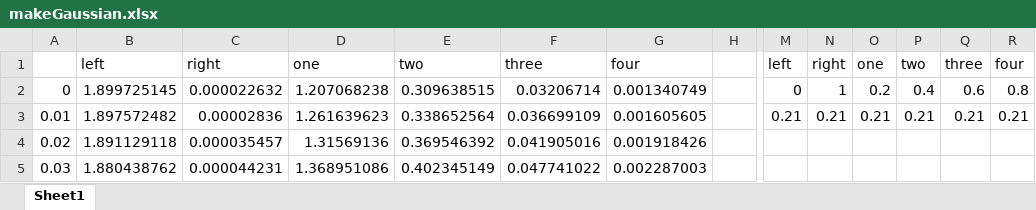
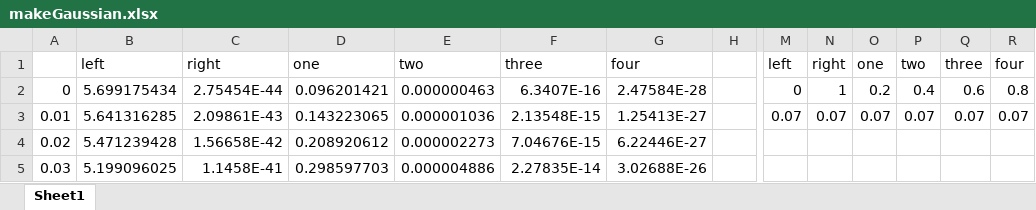
Before and after one commit to onikUone/JFML_2019, an Excel workbook: DataSets/makeGaussian.xlsx, sheet Sheet1, drawn as a sheet; only a part is shown, gaps mark what is left out; values as stored, in another font and other column widths than the file's, no borders; charts and pictures not drawn; the diff covers the shown part only; the diff names each change by its address in the sheet, - before the commit and + after, or states it on an @@ line.

```diff
--- a/DataSets/makeGaussian.xlsx (sheet Sheet1)
+++ b/DataSets/makeGaussian.xlsx (sheet Sheet1)
-B2: 1.899725145
+B2: 5.699175434
-C2: 0.000022632
+C2: 2.75454E-44
-D2: 1.207068238
+D2: 0.096201421
-E2: 0.309638515
+E2: 0.000000463
-F2: 0.03206714
+F2: 6.3407E-16
-G2: 0.001340749
+G2: 2.47584E-28
-B3: 1.897572482
+B3: 5.641316285
-C3: 0.00002836
+C3: 2.09861E-43
-D3: 1.261639623
+D3: 0.143223065
-E3: 0.338652564
+E3: 0.000001036
-F3: 0.036699109
+F3: 2.13548E-15
-G3: 0.001605605
+G3: 1.25413E-27
-M3: 0.21
+M3: 0.07
-N3: 0.21
+N3: 0.07
-O3: 0.21
+O3: 0.07
-P3: 0.21
+P3: 0.07
-Q3: 0.21
+Q3: 0.07
-R3: 0.21
+R3: 0.07
-B4: 1.891129118
+B4: 5.471239428
-C4: 0.000035457
+C4: 1.56658E-42
-D4: 1.31569136
+D4: 0.208920612
-E4: 0.369546392
+E4: 0.000002273
-F4: 0.041905016
+F4: 7.04676E-15
-G4: 0.001918426
+G4: 6.22446E-27
-B5: 1.880438762
+B5: 5.199096025
-C5: 0.000044231
+C5: 1.1458E-41
-D5: 1.368951086
+D5: 0.298597703
-E5: 0.402345149
+E5: 0.000004886
-F5: 0.047741022
+F5: 2.27835E-14
-G5: 0.002287003
+G5: 3.02688E-26
```
Also changed, not shown: 582 edited cells elsewhere in this sheet, charts or pictures, 1 other file.
